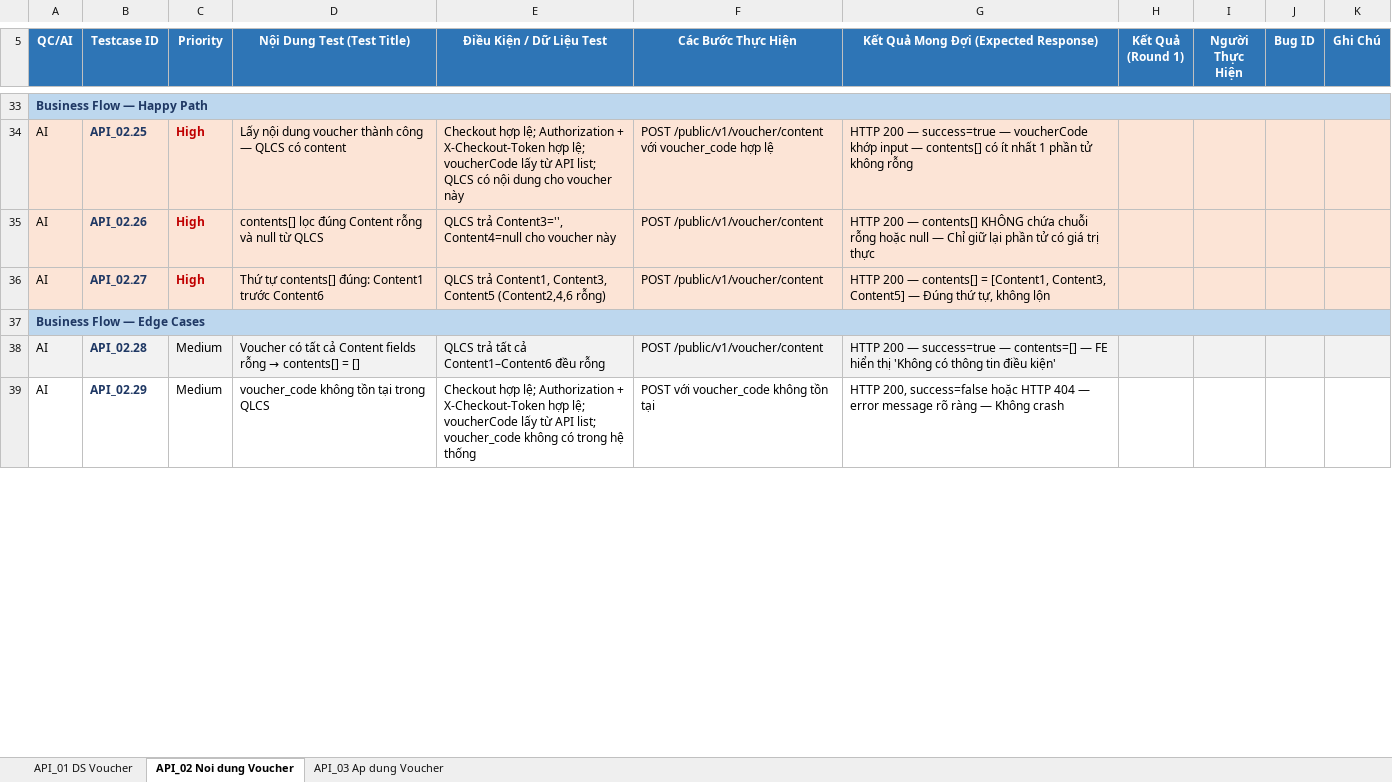
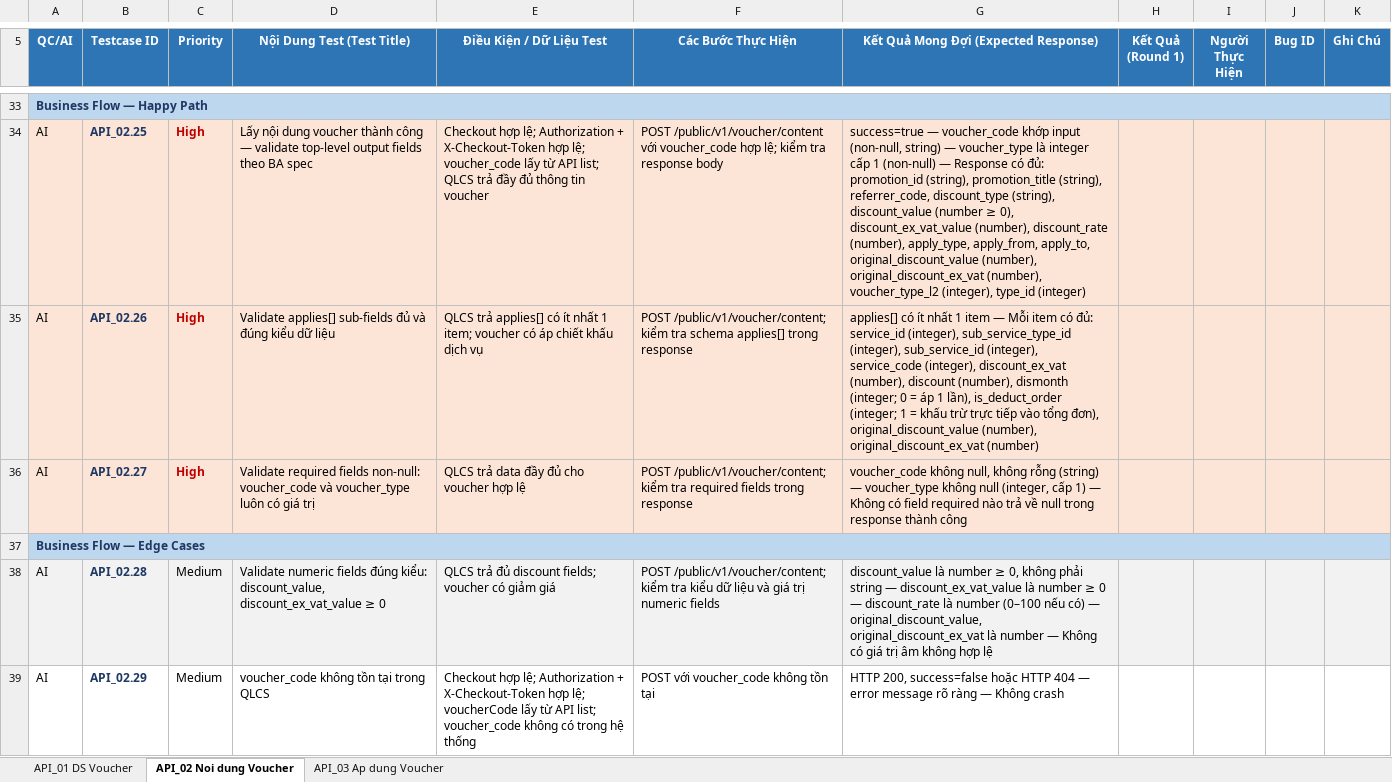
Before and after one commit to giangdc/Claudecode_ECOM, an Excel workbook: ecom-pdh/03_test-cases/api/AI_ISC_ecom-pdh_v1.1_TC_API_v1.0.xlsx, sheet API_02 Noi dung Voucher, drawn as a sheet; only a part is shown, gaps mark what is left out; values as stored, in another font and other column widths than the file's, no borders; the diff covers the shown part only; the diff names each change by its address in the sheet, - before the commit and + after, or states it on an @@ line.

```diff
--- a/ecom-pdh/03_test-cases/api/AI_ISC_ecom-pdh_v1.1_TC_API_v1.0.xlsx (sheet API_02 Noi dung Voucher)
+++ b/ecom-pdh/03_test-cases/api/AI_ISC_ecom-pdh_v1.1_TC_API_v1.0.xlsx (sheet API_02 Noi dung Voucher)
-D34 (Nội Dung Test (Test Title)): …công — QLCS có content
+D34 (Nội Dung Test (Test Title)): …công — validate top-level output fields theo BA spec
-E34 (Điều Kiện / Dữ Liệu Test): …hợp lệ; voucherCode lấy từ API list; QLCS có nội dung cho voucher này
+E34 (Điều Kiện / Dữ Liệu Test): …hợp lệ; voucher_code lấy từ API list; QLCS trả đầy đủ thông tin voucher
-F34 (Các Bước Thực Hiện): …voucher_code hợp lệ
+F34 (Các Bước Thực Hiện): …voucher_code hợp lệ; kiểm tra response body
-G34: HTTP 200 — success=true — voucherCode khớp input — contents[] có ít nhất 1 phần tử không rỗng
+G34: success=true — voucher_code khớp input (non-null, string) — voucher_type là integer cấp 1 (non-null) — Response có đủ: promotion_id (string), promotion_title (string), referrer_code, discount_type (string), discount_value (number ≥ 0), discount_ex_vat_value (number), discount_rate (number), apply_type, apply_from, apply_to, original_discount_value (number), original_discount_ex_vat (number), voucher_type_l2 (integer), type_id (integer)
-D35 (Nội Dung Test (Test Title)): contents[] lọc đúng Content rỗng và null từ QLCS
+D35 (Nội Dung Test (Test Title)): Validate applies[] sub-fields đủ và đúng kiểu dữ liệu
-E35 (Điều Kiện / Dữ Liệu Test): QLCS trả Content3='', Content4=null cho voucher này
+E35 (Điều Kiện / Dữ Liệu Test): QLCS trả applies[] có ít nhất 1 item; voucher có áp chiết khấu dịch vụ
-F35 (Các Bước Thực Hiện): POST /public/v1/voucher/content
+F35 (Các Bước Thực Hiện): POST /public/v1/voucher/content; kiểm tra schema applies[] trong response
-G35: HTTP 200 — contents[] KHÔNG chứa chuỗi rỗng hoặc null — Chỉ giữ lại phần tử có giá trị thực
+G35: applies[] có ít nhất 1 item — Mỗi item có đủ: service_id (integer), sub_service_type_id (integer), sub_service_id (integer), service_code (integer), discount_ex_vat (number), discount (number), dismonth (integer; 0 = áp 1 lần), is_deduct_order (integer; 1 = khấu trừ trực tiếp vào tổng đơn), original_discount_value (number), original_discount_ex_vat (number)
-D36 (Nội Dung Test (Test Title)): Thứ tự contents[] đúng: Content1 trước Content6
+D36 (Nội Dung Test (Test Title)): Validate required fields non-null: voucher_code và voucher_type luôn có giá trị
-E36 (Điều Kiện / Dữ Liệu Test): QLCS trả Content1, Content3, Content5 (Content2,4,6 rỗng)
+E36 (Điều Kiện / Dữ Liệu Test): QLCS trả data đầy đủ cho voucher hợp lệ
-F36 (Các Bước Thực Hiện): POST /public/v1/voucher/content
+F36 (Các Bước Thực Hiện): POST /public/v1/voucher/content; kiểm tra required fields trong response
-G36: HTTP 200 — contents[] = [Content1, Content3, Content5] — Đúng thứ tự, không lộn
+G36: voucher_code không null, không rỗng (string) — voucher_type không null (integer, cấp 1) — Không có field required nào trả về null trong response thành công
@@ D38 (Nội Dung Test (Test Title)): Voucher có tất cả Content fields rỗng → contents[] = [] → Validate numeric fields đúng kiểu: discount_value, discount_ex_vat_value ≥ 0 @@
-E38 (Điều Kiện / Dữ Liệu Test): QLCS trả tất cả Content1–Content6 đều rỗng
+E38 (Điều Kiện / Dữ Liệu Test): QLCS trả đủ discount fields; voucher có giảm giá
-F38 (Các Bước Thực Hiện): POST /public/v1/voucher/content
+F38 (Các Bước Thực Hiện): POST /public/v1/voucher/content; kiểm tra kiểu dữ liệu và giá trị numeric fields
-G38: HTTP 200 — success=true — contents=[] — FE hiển thị 'Không có thông tin điều kiện'
+G38: discount_value là number ≥ 0, không phải string — discount_ex_vat_value là number ≥ 0 — discount_rate là number (0–100 nếu có) — original_discount_value, original_discount_ex_vat là number — Không có giá trị âm không hợp lệ
```
Also changed, not shown: 26 edited cells elsewhere in this sheet, sheet API_03 Ap dung Voucher, sheet API_01 DS Voucher, 2 other files.
